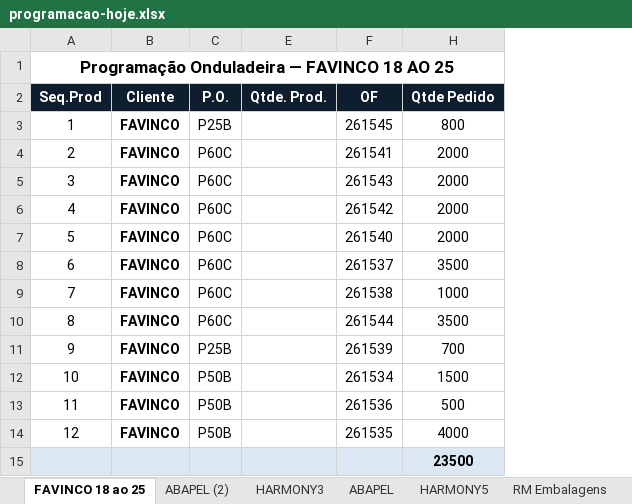
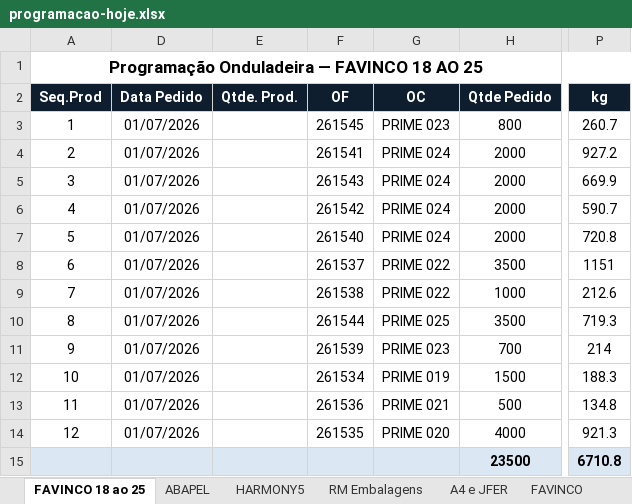
Before and after one commit to marcilianocamargo-stack/Romaneio, an Excel workbook: programacao-hoje.xlsx, sheet FAVINCO 18 ao 25, drawn as a sheet; only a part is shown, gaps mark what is left out; values as stored, in another font and other column widths than the file's, no borders; charts and pictures not drawn; removed rows and columns are numbered as before the commit, all else as after; the diff names each change by its address in the sheet, - before the commit and + after, or states it on an @@ line.

```diff
--- a/programacao-hoje.xlsx (sheet FAVINCO 18 ao 25)
+++ b/programacao-hoje.xlsx (sheet FAVINCO 18 ao 25)
-sheet tab: ABAPEL (2)
-sheet tab: HARMONY3
+sheet tab: A4 e JFER
+sheet tab: FAVINCO
@@ column B (Cliente) hidden, rows 3-14: all FAVINCO @@
@@ column C (P.O.) hidden, rows 3-14: P25B | P60C | P60C | P60C | P60C | P60C | P60C | P60C | P25B | P50B | P50B | P50B @@
@@ column D (Data Pedido) unhidden, rows 3-14: all 01/07/2026 @@
@@ column G (OC) unhidden, rows 3-14: PRIME 023 | PRIME 024 | PRIME 024 | PRIME 024 | PRIME 024 | PRIME 022 | PRIME 022 | PRIME 025 | PRIME 023 | PRIME 019 | PRIME 021 | PRIME 020 @@
@@ column P (kg) unhidden, rows 3-15: 260.7 | 927.2 | 669.9 | 590.7 | 720.8 | 1151 | 212.6 | 719.3 | 214 | 188.3 | 134.8 | 921.3 | 6710.8 @@
```
Also changed, not shown: sheet HARMONY5, other sheet tabs, charts or pictures.
